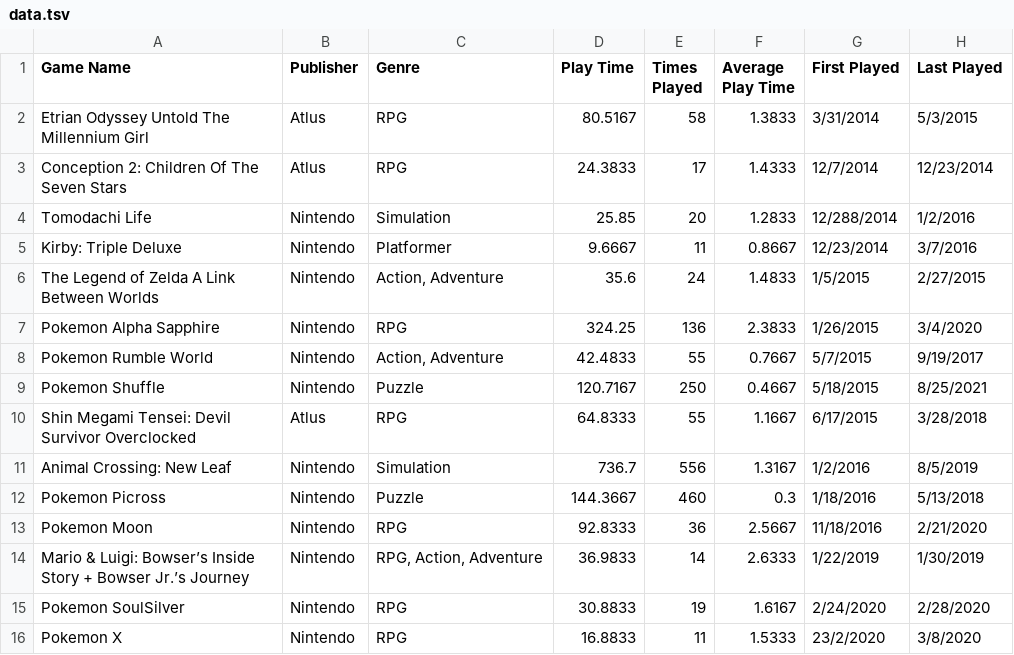
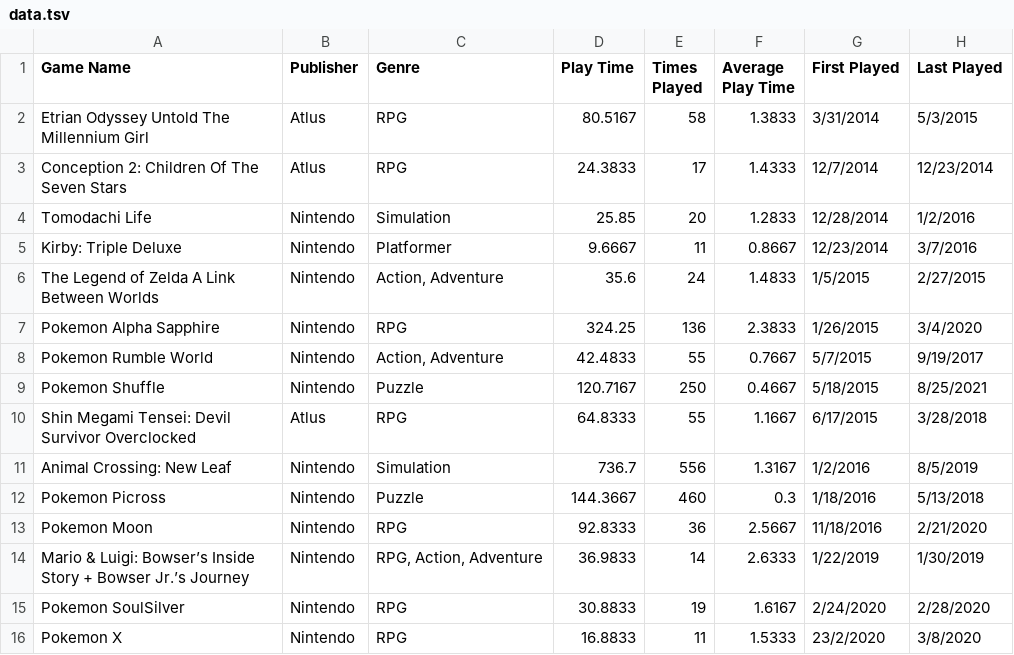
Before and after one commit to mamonti/infovis, a TSV file: personal data/data.tsv, drawn as a sheet.

Commit message:
Update data.tsv

```diff
--- a/personal data/data.tsv
+++ b/personal data/data.tsv
@@ -3,3 +3,3 @@ Etrian Odyssey Untold The Millennium Girl	Atlus	RPG	80.5167	58	1.3833	3/31/2014
 Conception 2: Children Of The Seven Stars	Atlus	RPG	24.3833	17	1.4333	12/7/2014	12/23/2014
-Tomodachi Life	Nintendo	Simulation	25.85	20	1.2833	12/288/2014	1/2/2016
+Tomodachi Life	Nintendo	Simulation	25.85	20	1.2833	12/28/2014	1/2/2016
 Kirby: Triple Deluxe	Nintendo	Platformer	9.6667	11	0.8667	12/23/2014	3/7/2016
```
